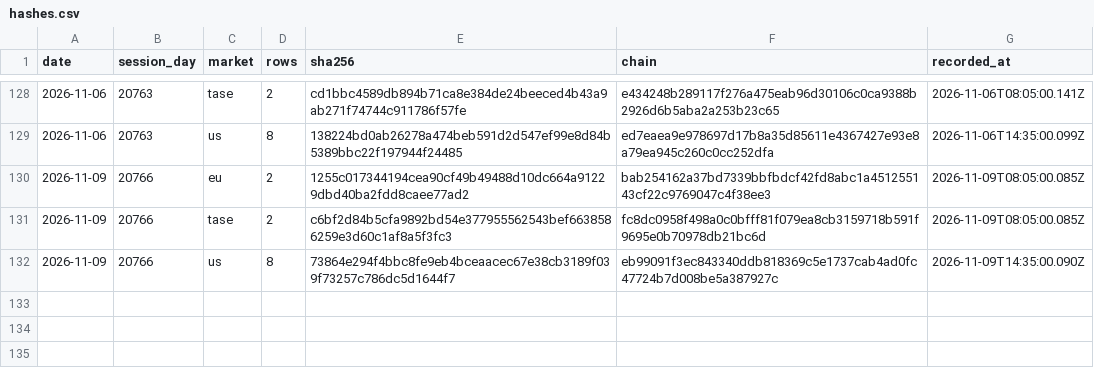
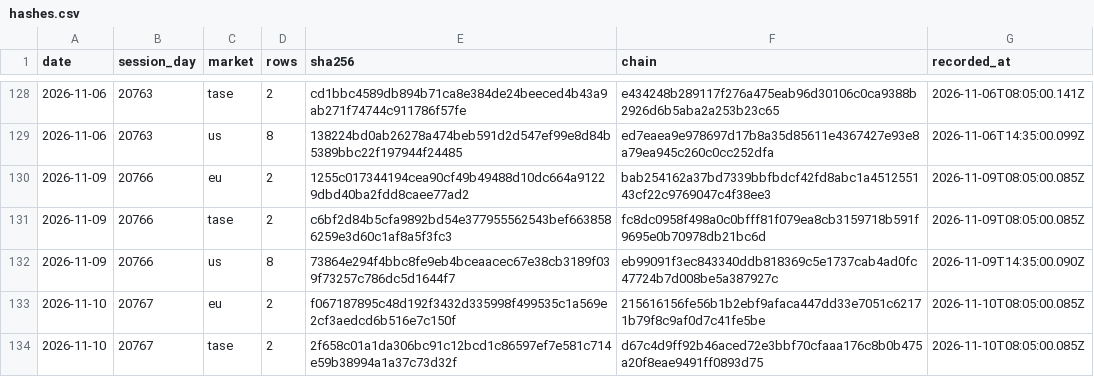
Before and after one commit to DotanTevet/journal-proof, a CSV file: hashes.csv, drawn as a sheet; only a part is shown, gaps mark what is left out.

Commit message:
2 session(s): 2026-11-10 20767 eu; 2026-11-10 20767 tase

```diff
--- a/hashes.csv
+++ b/hashes.csv
@@ -132 +132,3 @@ date,session_day,market,rows,sha256,chain,recorded_at
 2026-11-09,20766,us,8,73864e294f4bbc8fe9eb4bceaacec67e38cb3189f039f73257c786dc5d1644f7,eb99091f3ec843340ddb818369c5e1737cab4ad0fc47724b7d008be5a387927c,2026-11-09T14:35:00.090Z
+2026-11-10,20767,eu,2,f067187895c48d192f3432d335998f499535c1a569e2cf3aedcd6b516e7c150f,215616156fe56b1b2ebf9afaca447dd33e7051c62171b79f8c9af0d7c41fe5be,2026-11-10T08:05:00.085Z
+2026-11-10,20767,tase,2,2f658c01a1da306bc91c12bcd1c86597ef7e581c714e59b38994a1a37c73d32f,d67c4d9ff92b46aced72e3bbf70cfaaa176c8b0b475a20f8eae9491ff0893d75,2026-11-10T08:05:00.085Z
```
